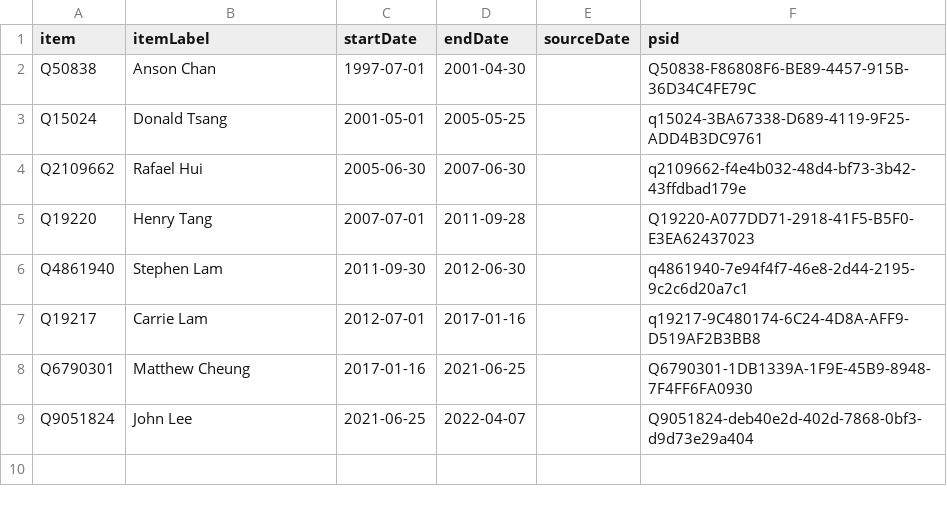
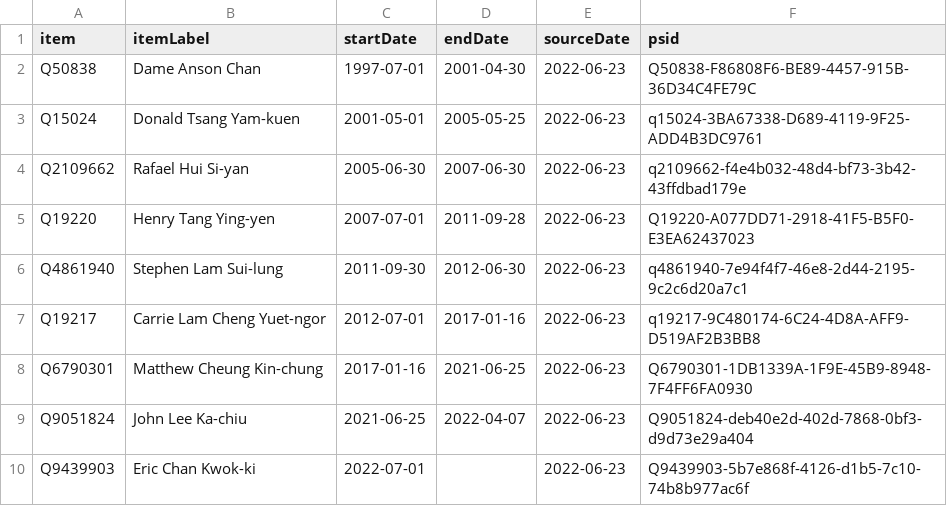
Before and after one commit to every-politician-scrapers/hong-kong, a CSV file: sources/secretary-administration/wikidata.csv, drawn as a sheet.

Commit message:
Compare external sources to Wikidata

```diff
--- a/sources/secretary-administration/wikidata.csv
+++ b/sources/secretary-administration/wikidata.csv
@@ -1,9 +1,10 @@
 item,itemLabel,startDate,endDate,sourceDate,psid
-Q50838,Anson Chan,1997-07-01,2001-04-30,,Q50838-F86808F6-BE89-4457-915B-36D34C4FE79C
-Q15024,Donald Tsang,2001-05-01,2005-05-25,,q15024-3BA67338-D689-4119-9F25-ADD4B3DC9761
-Q2109662,Rafael Hui,2005-06-30,2007-06-30,,q2109662-f4e4b032-48d4-bf73-3b42-43ffdbad179e
-Q19220,Henry Tang,2007-07-01,2011-09-28,,Q19220-A077DD71-2918-41F5-B5F0-E3EA62437023
-Q4861940,Stephen Lam,2011-09-30,2012-06-30,,q4861940-7e94f4f7-46e8-2d44-2195-9c2c6d20a7c1
-Q19217,Carrie Lam,2012-07-01,2017-01-16,,q19217-9C480174-6C24-4D8A-AFF9-D519AF2B3BB8
-Q6790301,Matthew Cheung,2017-01-16,2021-06-25,,Q6790301-1DB1339A-1F9E-45B9-8948-7F4FF6FA0930
-Q9051824,John Lee,2021-06-25,2022-04-07,,Q9051824-deb40e2d-402d-7868-0bf3-d9d73e29a404
+Q50838,Dame Anson Chan,1997-07-01,2001-04-30,2022-06-23,Q50838-F86808F6-BE89-4457-915B-36D34C4FE79C
+Q15024,Donald Tsang Yam-kuen,2001-05-01,2005-05-25,2022-06-23,q15024-3BA67338-D689-4119-9F25-ADD4B3DC9761
+Q2109662,Rafael Hui Si-yan,2005-06-30,2007-06-30,2022-06-23,q2109662-f4e4b032-48d4-bf73-3b42-43ffdbad179e
+Q19220,Henry Tang Ying-yen,2007-07-01,2011-09-28,2022-06-23,Q19220-A077DD71-2918-41F5-B5F0-E3EA62437023
+Q4861940,Stephen Lam Sui-lung,2011-09-30,2012-06-30,2022-06-23,q4861940-7e94f4f7-46e8-2d44-2195-9c2c6d20a7c1
+Q19217,Carrie Lam Cheng Yuet-ngor,2012-07-01,2017-01-16,2022-06-23,q19217-9C480174-6C24-4D8A-AFF9-D519AF2B3BB8
+Q6790301,Matthew Cheung Kin-chung,2017-01-16,2021-06-25,2022-06-23,Q6790301-1DB1339A-1F9E-45B9-8948-7F4FF6FA0930
+Q9051824,John Lee Ka-chiu,2021-06-25,2022-04-07,2022-06-23,Q9051824-deb40e2d-402d-7868-0bf3-d9d73e29a404
+Q9439903,Eric Chan Kwok-ki,2022-07-01,,2022-06-23,Q9439903-5b7e868f-4126-d1b5-7c10-74b8b977ac6f
```
Also changed, not shown: sources/education/wikidata.csv, sources/justice/scraped.csv, 7 other files.
